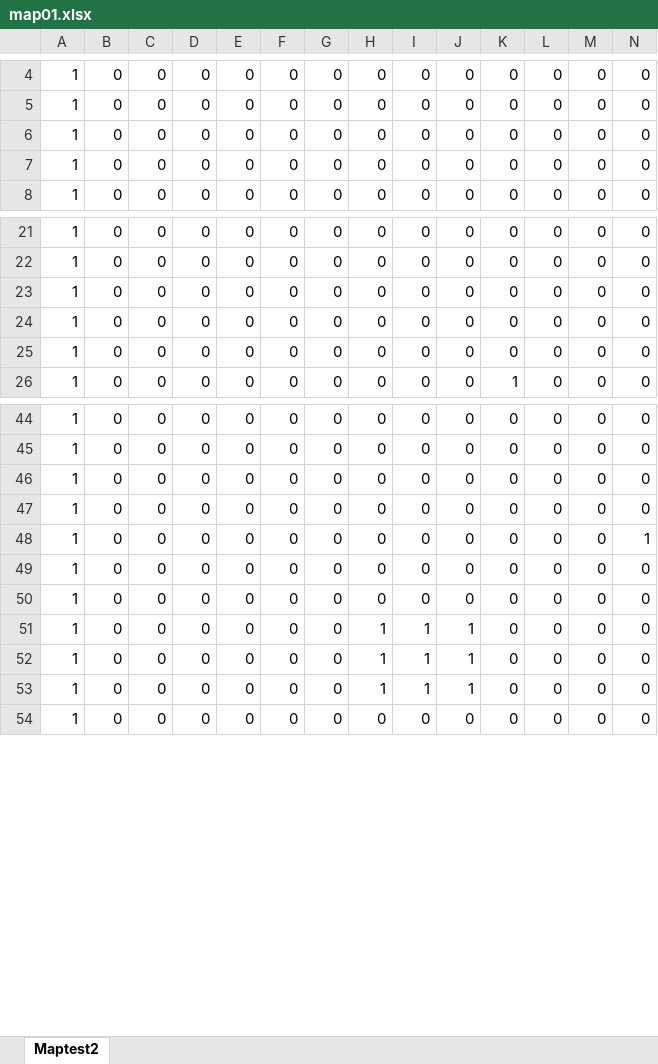
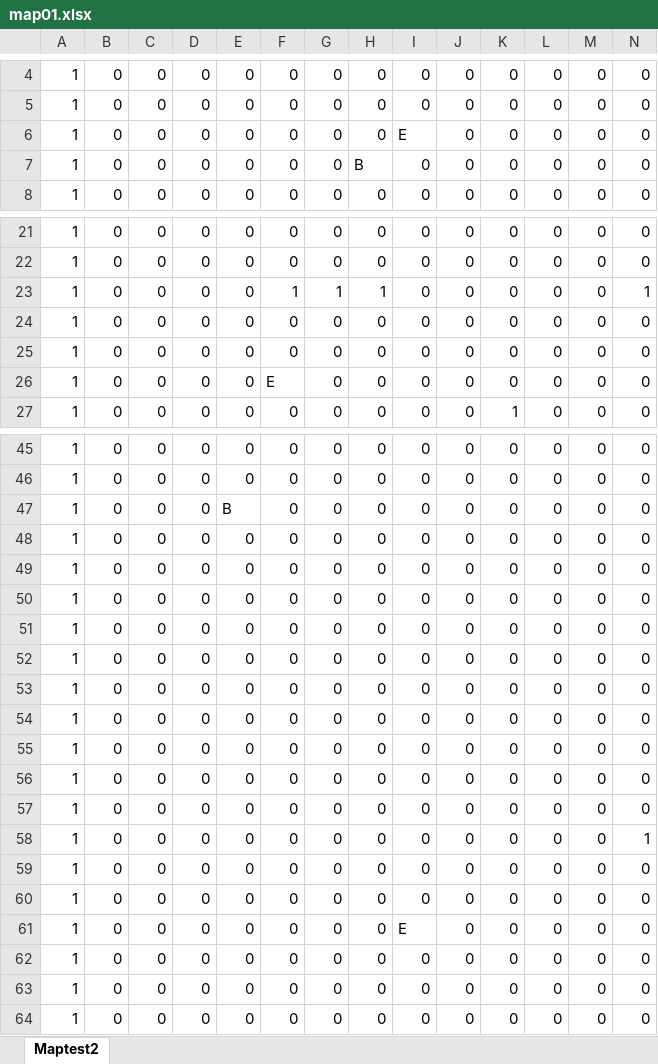
Before and after one commit to Takanashi1339/Gamejam10, an Excel workbook: BoundyShooter/BoundyShooter/Content/map01.xlsx, sheet Maptest2, drawn as a sheet; only a part is shown, gaps mark what is left out; values as stored, in another font and other column widths than the file's, no borders; conditional formats not drawn; addresses are those after the commit; rows hold the shown columns only; the diff names each change by its address in the sheet, - before the commit and + after, or states it on an @@ line.

```diff
--- a/BoundyShooter/BoundyShooter/Content/map01.xlsx (sheet Maptest2)
+++ b/BoundyShooter/BoundyShooter/Content/map01.xlsx (sheet Maptest2)
-I6: 0
+I6: E
-H7: 0
+H7: B
+row 23: 1 | 0 | 0 | 0 | 0 | 1 | 1 | 1 | 0 | 0 | 0 | 0 | 0 | 1
-F26: 0
+F26: E
+row 47: 1 | 0 | 0 | 0 | B | 0 | 0 | 0 | 0 | 0 | 0 | 0 | 0 | 0
+row 48: 1 | 0 | 0 | 0 | 0 | 0 | 0 | 0 | 0 | 0 | 0 | 0 | 0 | 0
+row 49: 1 | 0 | 0 | 0 | 0 | 0 | 0 | 0 | 0 | 0 | 0 | 0 | 0 | 0
+row 50: 1 | 0 | 0 | 0 | 0 | 0 | 0 | 0 | 0 | 0 | 0 | 0 | 0 | 0
+row 51: 1 | 0 | 0 | 0 | 0 | 0 | 0 | 0 | 0 | 0 | 0 | 0 | 0 | 0
+row 52: 1 | 0 | 0 | 0 | 0 | 0 | 0 | 0 | 0 | 0 | 0 | 0 | 0 | 0
+row 53: 1 | 0 | 0 | 0 | 0 | 0 | 0 | 0 | 0 | 0 | 0 | 0 | 0 | 0
+row 54: 1 | 0 | 0 | 0 | 0 | 0 | 0 | 0 | 0 | 0 | 0 | 0 | 0 | 0
+row 55: 1 | 0 | 0 | 0 | 0 | 0 | 0 | 0 | 0 | 0 | 0 | 0 | 0 | 0
-H61:H63: 1
+H61:H63: 0
-I61: 1
+I61: E
-J61:J63: 1
+J61:J63: 0
-I62:I63: 1
+I62:I63: 0
```
Also changed, not shown: 3 other files.
